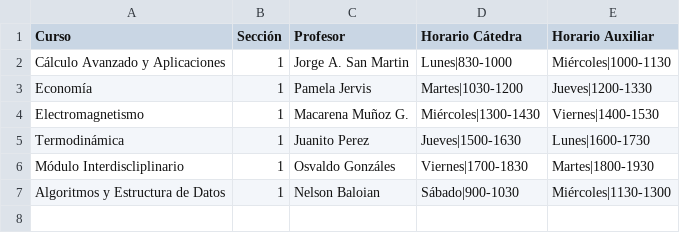
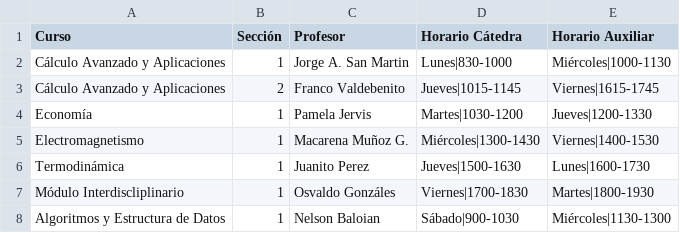
Before and after one commit to fe1k/Cursos_FCFM, a CSV file: Cursos_Prueba.csv, drawn as a sheet; the diff names each change by its address in the sheet, - before the commit and + after, or states it on an @@ line.

Commit message:
Update Cursos_Prueba.csv

```diff
--- a/Cursos_Prueba.csv
+++ b/Cursos_Prueba.csv
+row 3: Cálculo Avanzado y Aplicaciones | 2 | Franco Valdebenito | Jueves|1015-1145 | Viernes|1615-1745
```
